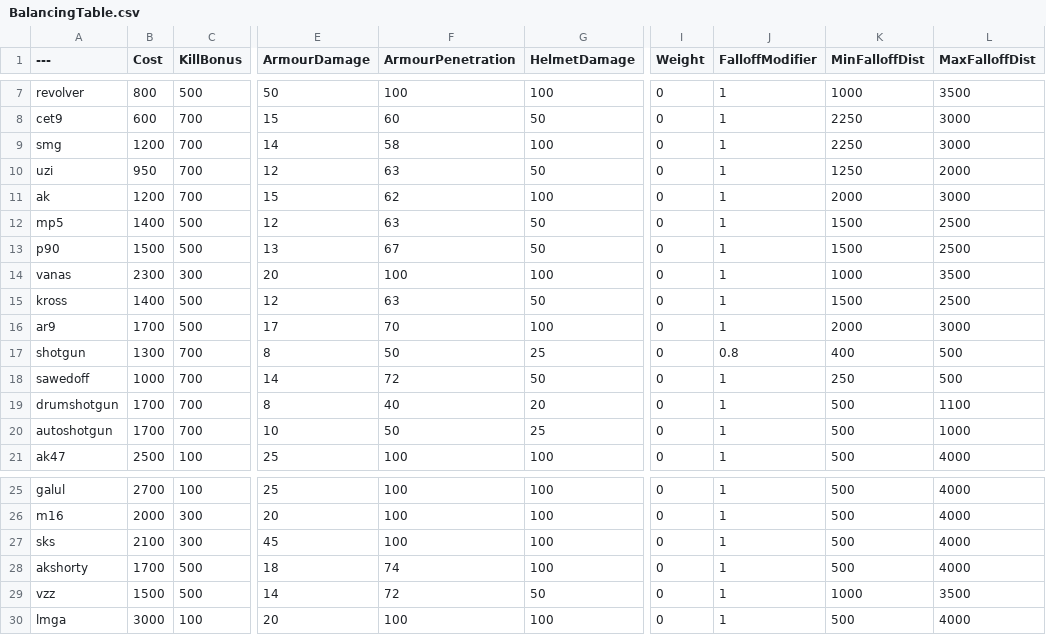
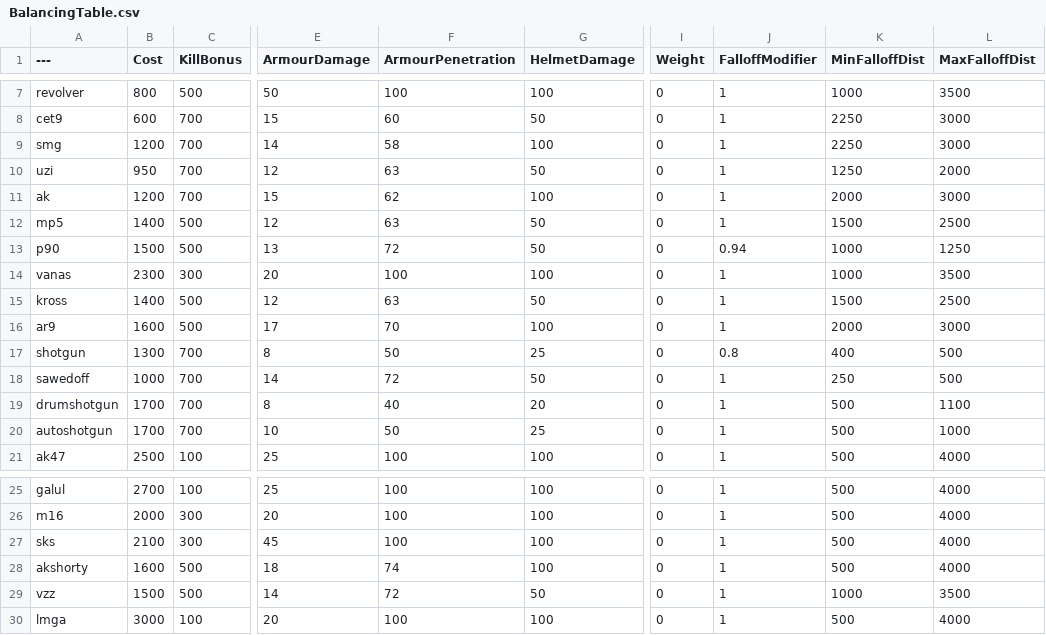
Before and after one commit to blippyblop/BalancingTable, a CSV file: BalancingTable.csv, drawn as a sheet; only a part is shown, gaps mark what is left out; the diff names each change by its address in the sheet, - before the commit and + after, or states it on an @@ line.

Commit message:
Update BalancingTable.csv
* improved P90 close range damage
* reduced price of AR9 and Draco

```diff
--- a/BalancingTable.csv
+++ b/BalancingTable.csv
-F13 (ArmourPenetration): 67
+F13 (ArmourPenetration): 72
-J13 (FalloffModifier): 1
+J13 (FalloffModifier): 0.94
-K13 (MinFalloffDist): 1500
+K13 (MinFalloffDist): 1000
-L13 (MaxFalloffDist): 2500
+L13 (MaxFalloffDist): 1250
-B16 (Cost): 1700
+B16 (Cost): 1600
-B28 (Cost): 1700
+B28 (Cost): 1600
```
